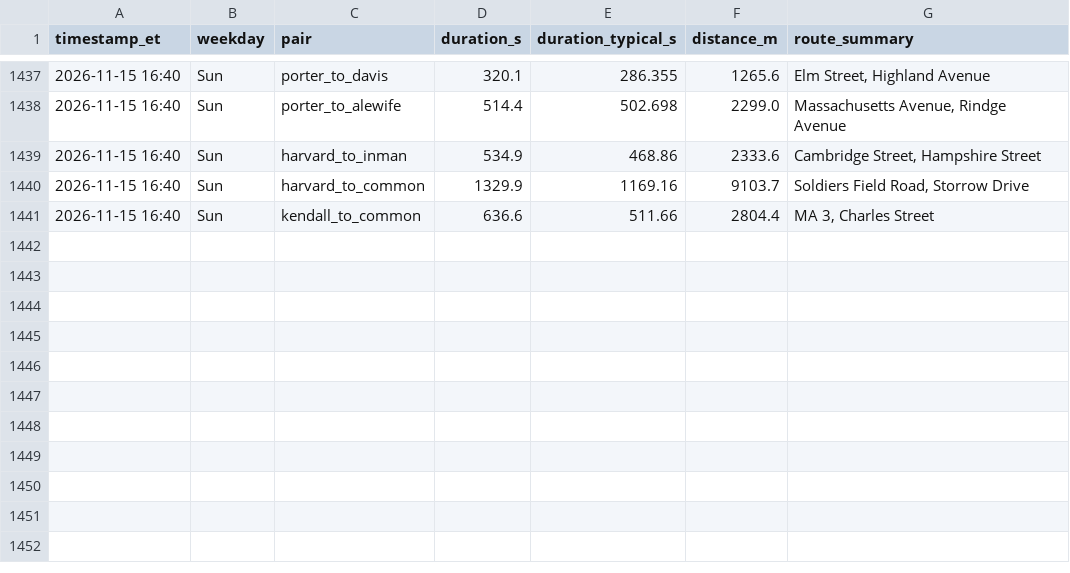
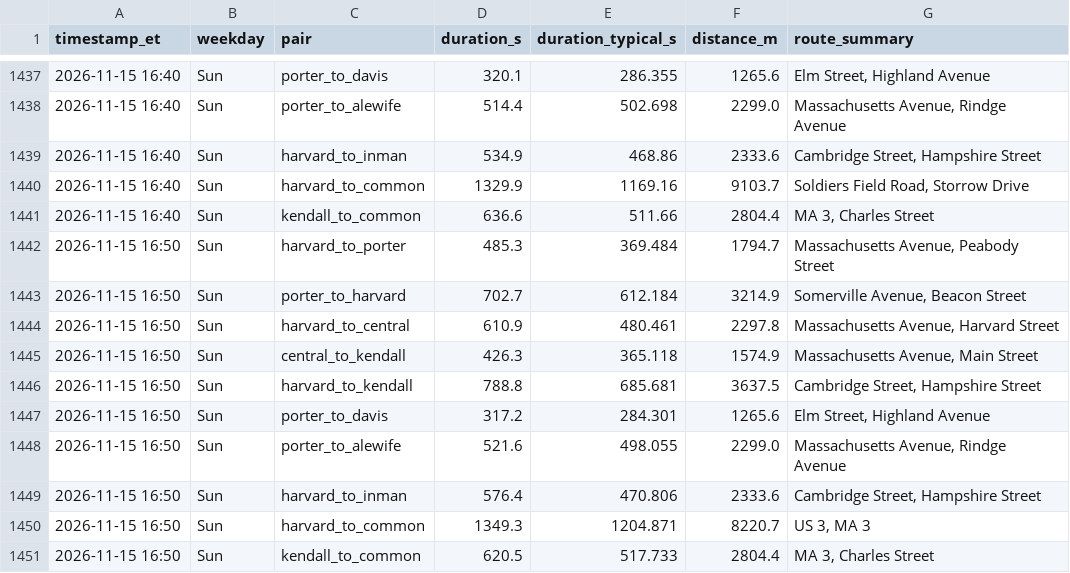
Before and after one commit to sonnywang2005/traffic-harvest, a CSV file: data/travel_times.csv, drawn as a sheet; only a part is shown, gaps mark what is left out; the diff names each change by its address in the sheet, - before the commit and + after, or states it on an @@ line.

Commit message:
harvest 2026-11-15T21:50Z

```diff
--- a/data/travel_times.csv
+++ b/data/travel_times.csv
+row 1442: 2026-11-15 16:50 | Sun | harvard_to_porter | 485.3 | 369.484 | 1794.7 | Massachusetts Avenue, Peabody Street
+row 1443: 2026-11-15 16:50 | Sun | porter_to_harvard | 702.7 | 612.184 | 3214.9 | Somerville Avenue, Beacon Street
+row 1444: 2026-11-15 16:50 | Sun | harvard_to_central | 610.9 | 480.461 | 2297.8 | Massachusetts Avenue, Harvard Street
+row 1445: 2026-11-15 16:50 | Sun | central_to_kendall | 426.3 | 365.118 | 1574.9 | Massachusetts Avenue, Main Street
+row 1446: 2026-11-15 16:50 | Sun | harvard_to_kendall | 788.8 | 685.681 | 3637.5 | Cambridge Street, Hampshire Street
+row 1447: 2026-11-15 16:50 | Sun | porter_to_davis | 317.2 | 284.301 | 1265.6 | Elm Street, Highland Avenue
+row 1448: 2026-11-15 16:50 | Sun | porter_to_alewife | 521.6 | 498.055 | 2299.0 | Massachusetts Avenue, Rindge Avenue
+row 1449: 2026-11-15 16:50 | Sun | harvard_to_inman | 576.4 | 470.806 | 2333.6 | Cambridge Street, Hampshire Street
+row 1450: 2026-11-15 16:50 | Sun | harvard_to_common | 1349.3 | 1204.871 | 8220.7 | US 3, MA 3
+row 1451: 2026-11-15 16:50 | Sun | kendall_to_common | 620.5 | 517.733 | 2804.4 | MA 3, Charles Street
```
